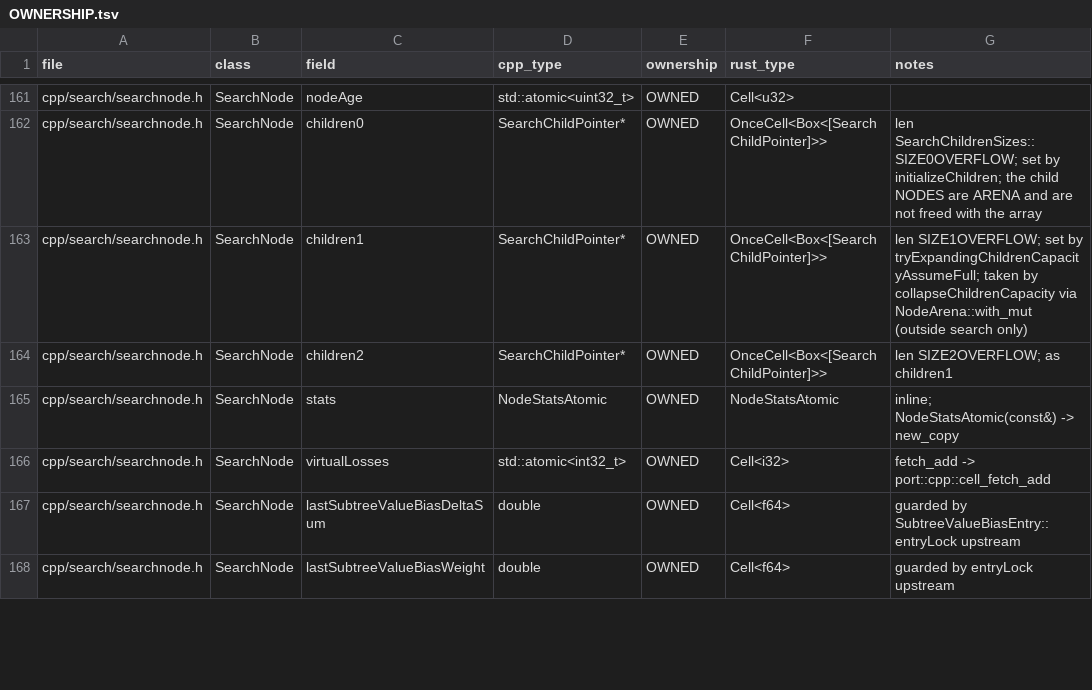
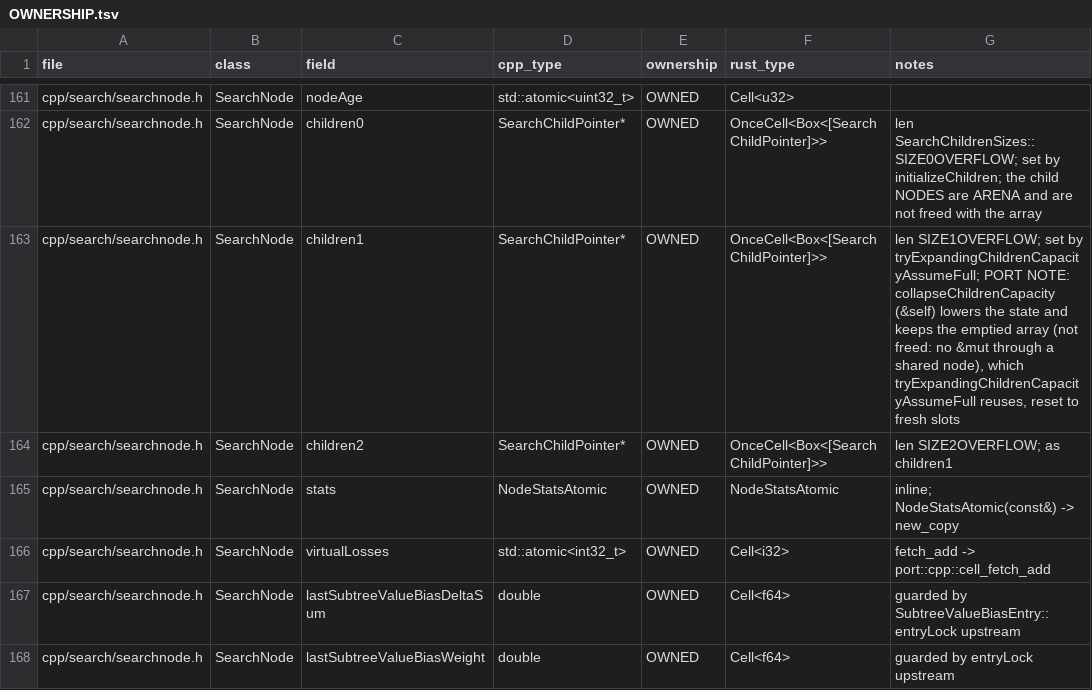
Before and after one commit to Sagebati/katago-rs, a TSV file: docs/OWNERSHIP.tsv, drawn as a sheet; only a part is shown, gaps mark what is left out.

```diff
--- a/docs/OWNERSHIP.tsv
+++ b/docs/OWNERSHIP.tsv
@@ -162,3 +162,3 @@ cpp/search/searchnode.h	SearchNode	nodeAge	std::atomic<uint32_t>	OWNED	Cell<u32>
 cpp/search/searchnode.h	SearchNode	children0	SearchChildPointer*	OWNED	OnceCell<Box<[SearchChildPointer]>>	len SearchChildrenSizes::SIZE0OVERFLOW; set by initializeChildren; the child NODES are ARENA and are not freed with the array
-cpp/search/searchnode.h	SearchNode	children1	SearchChildPointer*	OWNED	OnceCell<Box<[SearchChildPointer]>>	len SIZE1OVERFLOW; set by tryExpandingChildrenCapacityAssumeFull; taken by collapseChildrenCapacity via NodeArena::with_mut (outside search only)
+cpp/search/searchnode.h	SearchNode	children1	SearchChildPointer*	OWNED	OnceCell<Box<[SearchChildPointer]>>	len SIZE1OVERFLOW; set by tryExpandingChildrenCapacityAssumeFull; PORT NOTE: collapseChildrenCapacity (&self) lowers the state and keeps the emptied array (not freed: no &mut through a shared node), which tryExpandingChildrenCapacityAssumeFull reuses, reset to fresh slots
 cpp/search/searchnode.h	SearchNode	children2	SearchChildPointer*	OWNED	OnceCell<Box<[SearchChildPointer]>>	len SIZE2OVERFLOW; as children1
```
Also changed, not shown: 16 other files.
